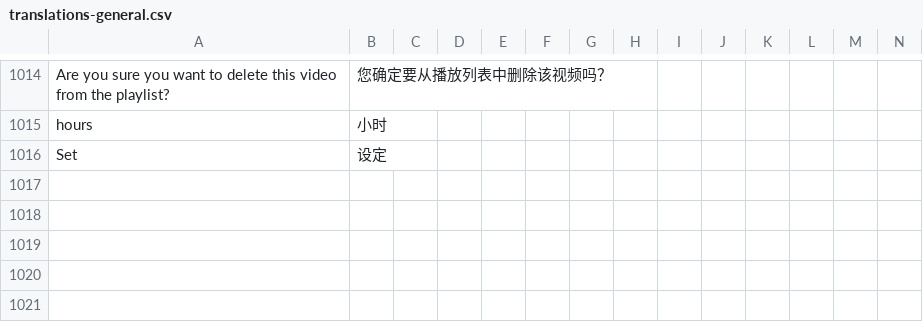
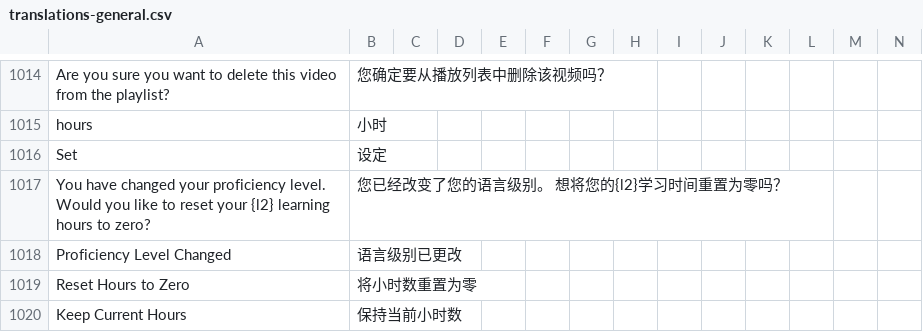
Before and after one commit to longjiang/zerotohero-nuxt, a CSV file: lib/translations-general.csv, drawn as a sheet; only a part is shown, gaps mark what is left out; rows hold the shown columns only; the diff names each change by its address in the sheet, - before the commit and + after, or states it on an @@ line.

Commit message:
Prompt the user to reset their hours to zero when changing language levels.

```diff
--- a/lib/translations-general.csv
+++ b/lib/translations-general.csv
+row 1017: You have changed your proficiency level. Would you like to reset your {l2} learning hours to zero? | 您已经改变了您的语言级别。 想将您的{l2}学习时间重置为零吗？
+row 1018: Proficiency Level Changed | 语言级别已更改
+row 1019: Reset Hours to Zero | 将小时数重置为零
+row 1020: Keep Current Hours | 保持当前小时数
```
Also changed, not shown: 4 other files.
